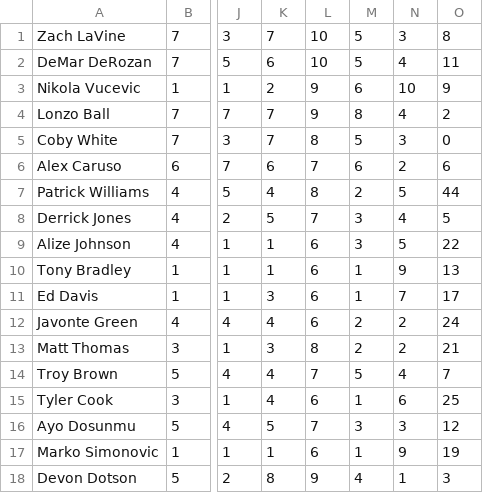
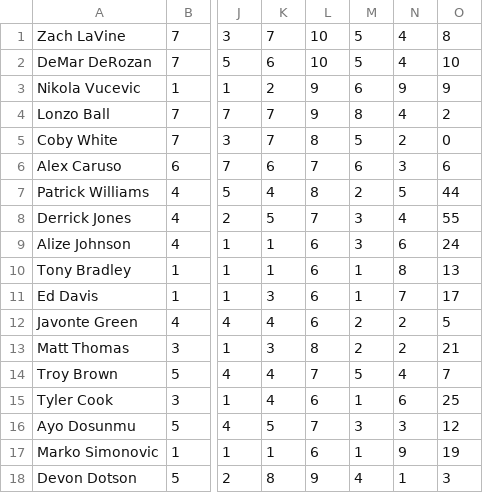
Before and after one commit to EthanJanecek/PixelBall, a CSV file: _python/WebScraper/data/chicago-bulls.csv, drawn as a sheet; only a part is shown, gaps mark what is left out; the diff names each change by its address in the sheet, - before the commit and + after, or states it on an @@ line.

```diff
--- a/_python/WebScraper/data/chicago-bulls.csv
+++ b/_python/WebScraper/data/chicago-bulls.csv
-N1: 3
+N1: 4
-O2: 11
+O2: 10
-N3: 10
+N3: 9
-N5: 3
+N5: 2
-N6: 2
+N6: 3
-O8: 5
+O8: 55
-N9: 5
+N9: 6
-O9: 22
+O9: 24
-N10: 9
+N10: 8
-O12: 24
+O12: 5
```
Also changed, not shown: _python/WebScraper/data/atlanta-hawks.csv, _python/WebScraper/data/charlotte-hornets.csv, 28 other files.
